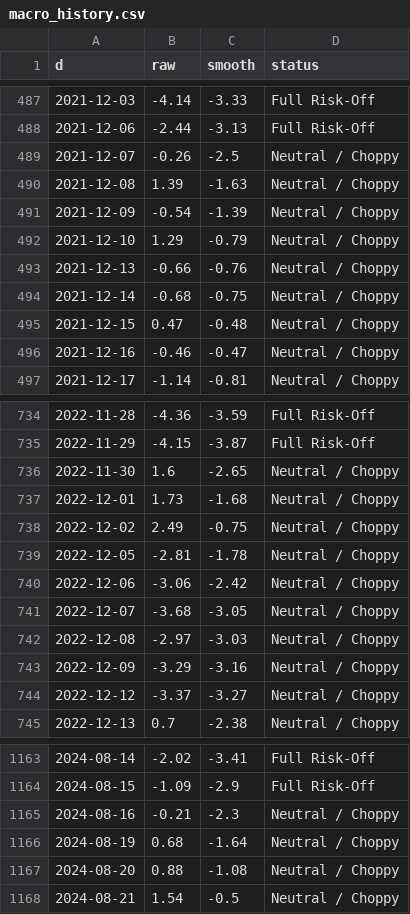
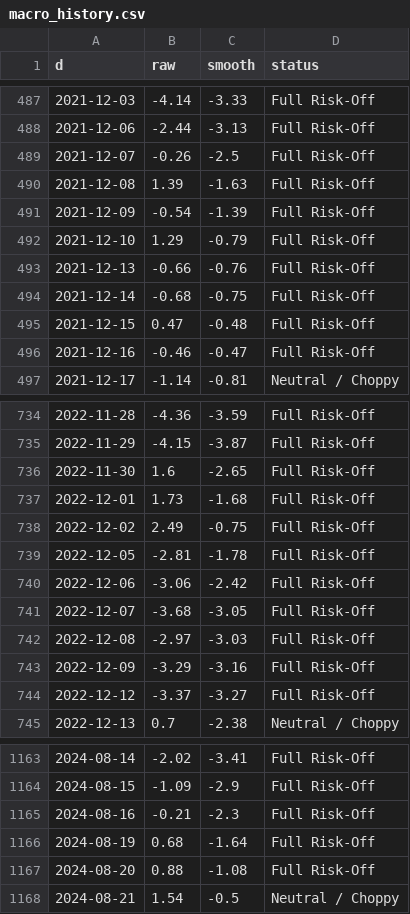
Before and after one commit to ds919/market-board, a CSV file: macro_history.csv, drawn as a sheet; only a part is shown, gaps mark what is left out; the diff covers the shown part only.

```diff
--- a/macro_history.csv
+++ b/macro_history.csv
@@ -488,10 +488,10 @@ d,raw,smooth,status
 2021-12-06,-2.44,-3.13,Full Risk-Off
-2021-12-07,-0.26,-2.5,Neutral / Choppy
-2021-12-08,1.39,-1.63,Neutral / Choppy
-2021-12-09,-0.54,-1.39,Neutral / Choppy
-2021-12-10,1.29,-0.79,Neutral / Choppy
-2021-12-13,-0.66,-0.76,Neutral / Choppy
-2021-12-14,-0.68,-0.75,Neutral / Choppy
-2021-12-15,0.47,-0.48,Neutral / Choppy
-2021-12-16,-0.46,-0.47,Neutral / Choppy
+2021-12-07,-0.26,-2.5,Full Risk-Off
+2021-12-08,1.39,-1.63,Full Risk-Off
+2021-12-09,-0.54,-1.39,Full Risk-Off
+2021-12-10,1.29,-0.79,Full Risk-Off
+2021-12-13,-0.66,-0.76,Full Risk-Off
+2021-12-14,-0.68,-0.75,Full Risk-Off
+2021-12-15,0.47,-0.48,Full Risk-Off
+2021-12-16,-0.46,-0.47,Full Risk-Off
 2021-12-17,-1.14,-0.81,Neutral / Choppy
@@ -735,11 +735,11 @@ d,raw,smooth,status
 2022-11-29,-4.15,-3.87,Full Risk-Off
-2022-11-30,1.6,-2.65,Neutral / Choppy
-2022-12-01,1.73,-1.68,Neutral / Choppy
-2022-12-02,2.49,-0.75,Neutral / Choppy
-2022-12-05,-2.81,-1.78,Neutral / Choppy
-2022-12-06,-3.06,-2.42,Neutral / Choppy
-2022-12-07,-3.68,-3.05,Neutral / Choppy
-2022-12-08,-2.97,-3.03,Neutral / Choppy
-2022-12-09,-3.29,-3.16,Neutral / Choppy
-2022-12-12,-3.37,-3.27,Neutral / Choppy
+2022-11-30,1.6,-2.65,Full Risk-Off
+2022-12-01,1.73,-1.68,Full Risk-Off
+2022-12-02,2.49,-0.75,Full Risk-Off
+2022-12-05,-2.81,-1.78,Full Risk-Off
+2022-12-06,-3.06,-2.42,Full Risk-Off
+2022-12-07,-3.68,-3.05,Full Risk-Off
+2022-12-08,-2.97,-3.03,Full Risk-Off
+2022-12-09,-3.29,-3.16,Full Risk-Off
+2022-12-12,-3.37,-3.27,Full Risk-Off
 2022-12-13,0.7,-2.38,Neutral / Choppy
@@ -1164,5 +1164,5 @@ d,raw,smooth,status
 2024-08-15,-1.09,-2.9,Full Risk-Off
-2024-08-16,-0.21,-2.3,Neutral / Choppy
-2024-08-19,0.68,-1.64,Neutral / Choppy
-2024-08-20,0.88,-1.08,Neutral / Choppy
+2024-08-16,-0.21,-2.3,Full Risk-Off
+2024-08-19,0.68,-1.64,Full Risk-Off
+2024-08-20,0.88,-1.08,Full Risk-Off
 2024-08-21,1.54,-0.5,Neutral / Choppy
```
Also changed, not shown: 10 edited cells elsewhere in this file, 3 other files.
